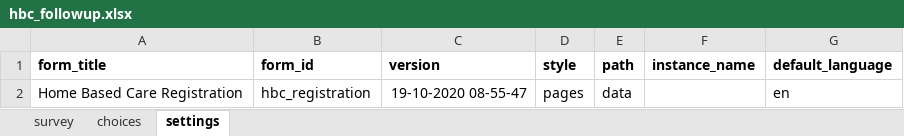
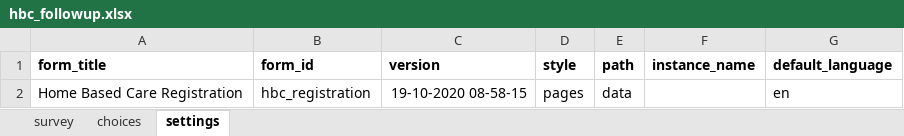
Before and after one commit to ronna/config-lgh, an Excel workbook: forms/app/hbc_followup.xlsx, sheet settings, drawn as a sheet; values as stored, in another font and other column widths than the file's, no borders; the diff names each change by its address in the sheet, - before the commit and + after, or states it on an @@ line.

Commit message:
Update hbc_followup.xlsx

```diff
--- a/forms/app/hbc_followup.xlsx (sheet settings)
+++ b/forms/app/hbc_followup.xlsx (sheet settings)
-C2 (version): 19-10-2020 08-55-47
+C2 (version): 19-10-2020 08-58-15
```
Also changed, not shown: sheet survey.
